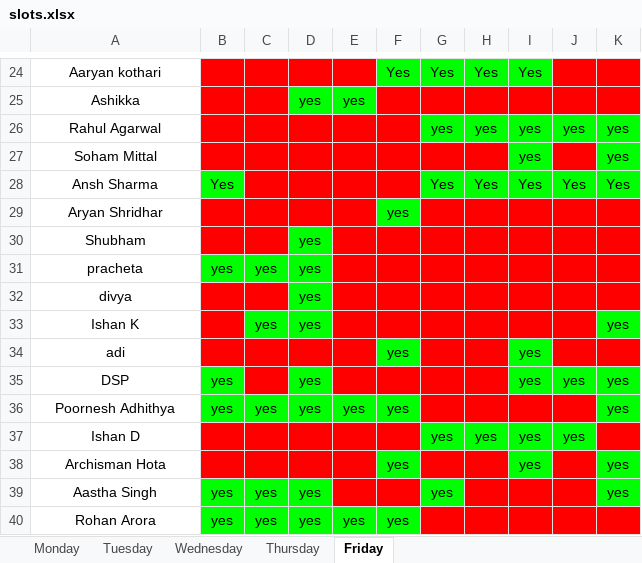
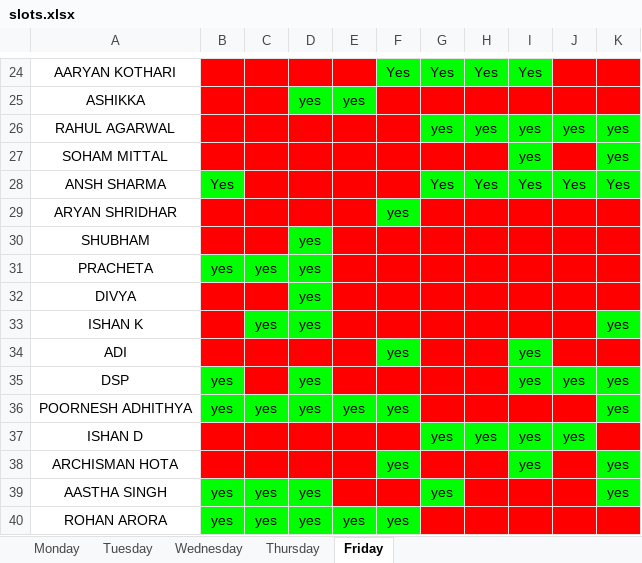
Before and after one commit to heyitsdsp/Desk-Duty-Slot-Manager, an Excel workbook: D_D_M/slots.xlsx, sheet Friday, drawn as a sheet; only a part is shown, gaps mark what is left out; values as stored, in another font and other column widths than the file's, no borders; the diff covers the shown part only; the diff names each change by its address in the sheet, - before the commit and + after, or states it on an @@ line.

```diff
--- a/D_D_M/slots.xlsx (sheet Friday)
+++ b/D_D_M/slots.xlsx (sheet Friday)
-A24: Aaryan kothari
+A24: AARYAN KOTHARI
-A25: Ashikka
+A25: ASHIKKA
-A26: Rahul Agarwal
+A26: RAHUL AGARWAL
-A27: Soham Mittal
+A27: SOHAM MITTAL
-A28: Ansh Sharma
+A28: ANSH SHARMA
-A29: Aryan Shridhar
+A29: ARYAN SHRIDHAR
-A30: Shubham
+A30: SHUBHAM
-A31: pracheta
+A31: PRACHETA
-A32: divya
+A32: DIVYA
-A33: Ishan K
+A33: ISHAN K
-A34: adi
+A34: ADI
-A36: Poornesh Adhithya
+A36: POORNESH ADHITHYA
-A37: Ishan D
+A37: ISHAN D
-A38: Archisman Hota
+A38: ARCHISMAN HOTA
-A39: Aastha Singh
+A39: AASTHA SINGH
-A40: Rohan Arora
+A40: ROHAN ARORA
```
Also changed, not shown: 31 edited cells and cell formats elsewhere in this sheet, sheet Tuesday, sheet Monday, sheet Thursday, sheet Wednesday, D_D_M/test.xlsx, 3 other files.
